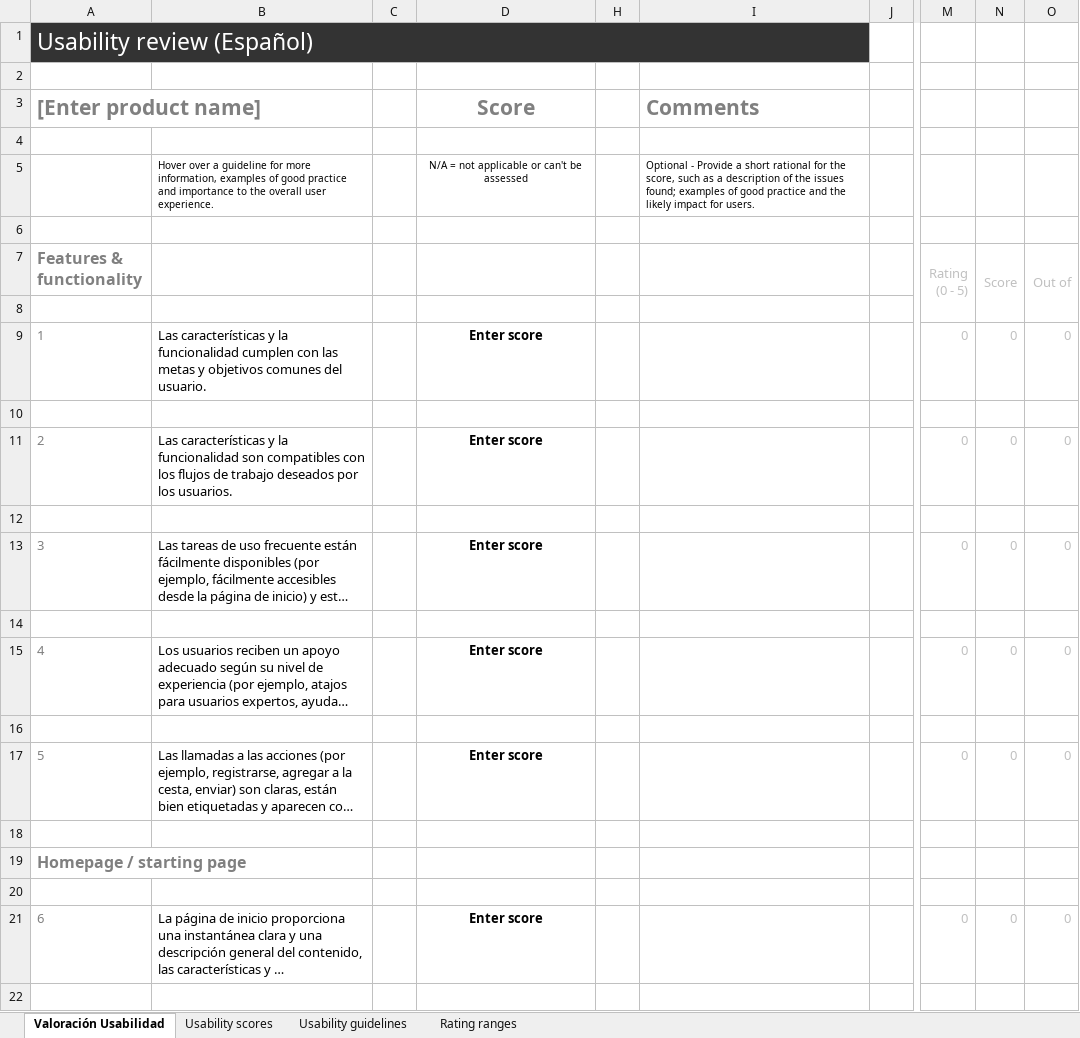
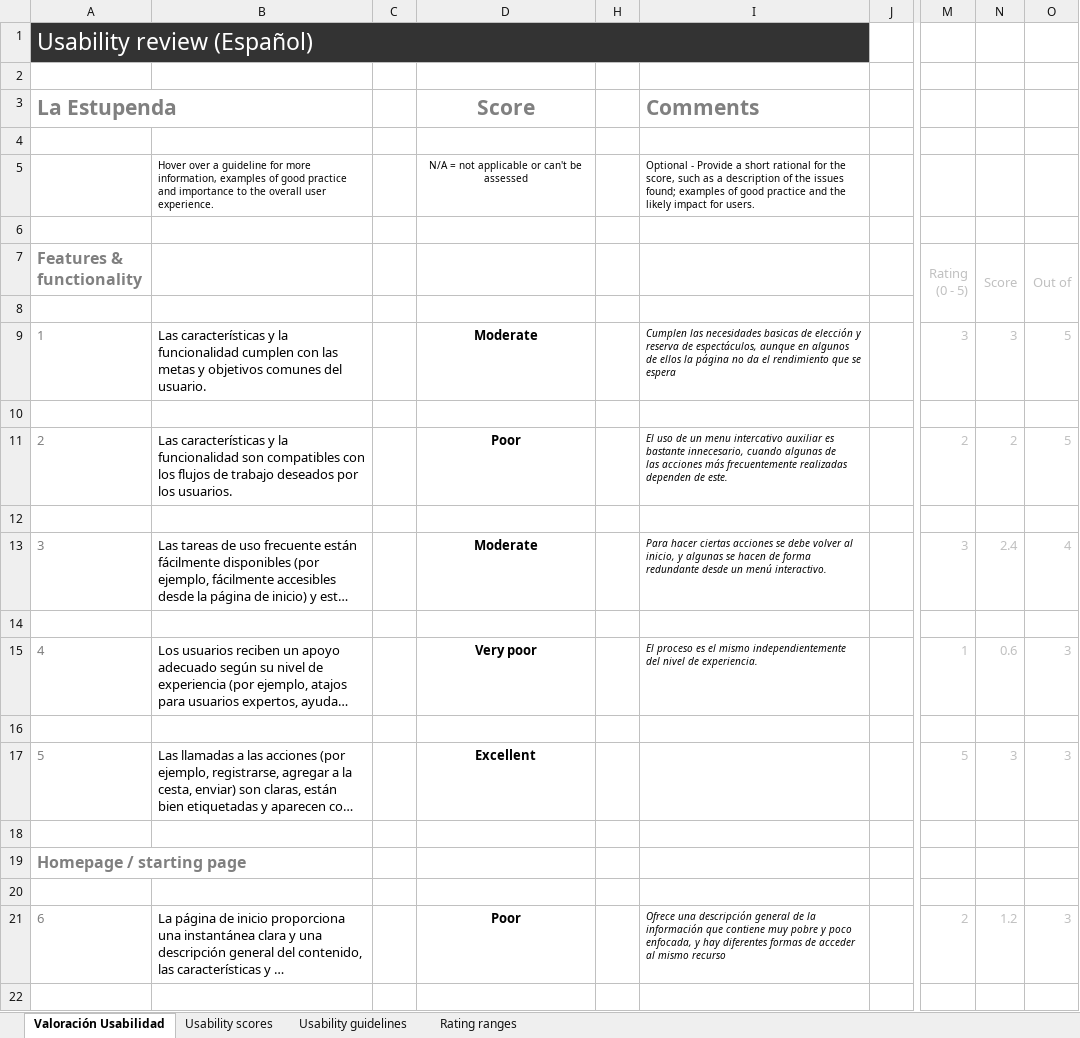
Before and after one commit to jorgenavmol/DIU_P, an Excel workbook: P1/4 - Usability Review/Usability-review-template.xlsx, sheet Valoración Usabilidad, drawn as a sheet; only a part is shown, gaps mark what is left out; long unchanged cells end in …; values as stored, in another font and other column widths than the file's, no borders; charts and pictures and conditional formats not drawn; ↵ is a line break in a cell; the diff covers the shown part only; the diff names each change by its address in the sheet, - before the commit and + after, or states it on an @@ line.

Commit message:
Metido el excel de usability review

```diff
--- a/P1/4 - Usability Review/Usability-review-template.xlsx (sheet Valoración Usabilidad)
+++ b/P1/4 - Usability Review/Usability-review-template.xlsx (sheet Valoración Usabilidad)
-A3 (Features & functionality): [Enter product name]
+A3 (Features & functionality): La Estupenda
-D9: Enter score
+D9: Moderate
-I9: (empty)
+I9: Cumplen las necesidades basicas de elección y reserva de espectáculos, aunque en algunos de ellos la página no da el rendimiento que se espera
-M9 (Rating (0 - 5)): 0
+M9 (Rating (0 - 5)): 3
-N9 (Score): 0
+N9 (Score): 3
-O9 (Out of): 0
+O9 (Out of): 5
-D11: Enter score
+D11: Poor
-I11: (empty)
+I11: El uso de un menu intercativo auxiliar es bastante innecesario, cuando algunas de ↵ las acciones más frecuentemente realizadas dependen de este.
-M11 (Rating (0 - 5)): 0
+M11 (Rating (0 - 5)): 2
-N11 (Score): 0
+N11 (Score): 2
-O11 (Out of): 0
+O11 (Out of): 5
-D13: Enter score
+D13: Moderate
-I13: (empty)
+I13: Para hacer ciertas acciones se debe volver al inicio, y algunas se hacen de forma redundante desde un menú interactivo.
-M13 (Rating (0 - 5)): 0
+M13 (Rating (0 - 5)): 3
-N13 (Score): 0
+N13 (Score): 2.4
-O13 (Out of): 0
+O13 (Out of): 4
-D15: Enter score
+D15: Very poor
-I15: (empty)
+I15: El proceso es el mismo independientemente del nivel de experiencia.
-M15 (Rating (0 - 5)): 0
+M15 (Rating (0 - 5)): 1
-N15 (Score): 0
+N15 (Score): 0.6
-O15 (Out of): 0
+O15 (Out of): 3
-D17: Enter score
+D17: Excellent
-M17 (Rating (0 - 5)): 0
+M17 (Rating (0 - 5)): 5
-N17 (Score): 0
+N17 (Score): 3
-O17 (Out of): 0
+O17 (Out of): 3
-D21: Enter score
+D21: Poor
-I21: (empty)
+I21: Ofrece una descripción general de la información que contiene muy pobre y poco enfocada, y hay diferentes formas de acceder al mismo recurso
-M21 (Rating (0 - 5)): 0
+M21 (Rating (0 - 5)): 2
-N21 (Score): 0
+N21 (Score): 1.2
-O21 (Out of): 0
+O21 (Out of): 3
```
Also changed, not shown: 1 added row, 1 removed row and 183 edited cells elsewhere in this sheet, charts or pictures, 3 other files.
